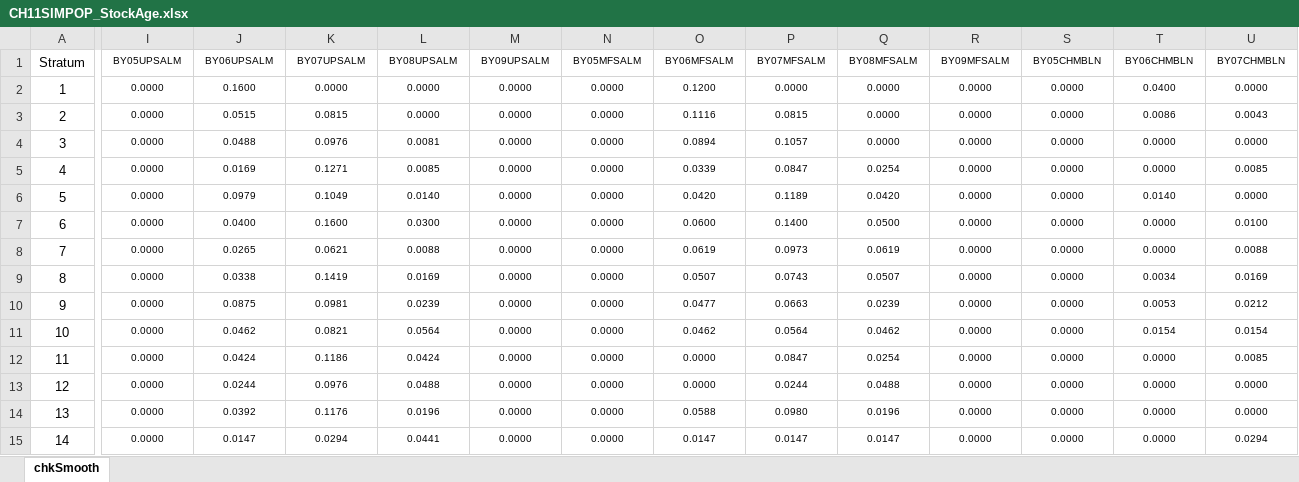
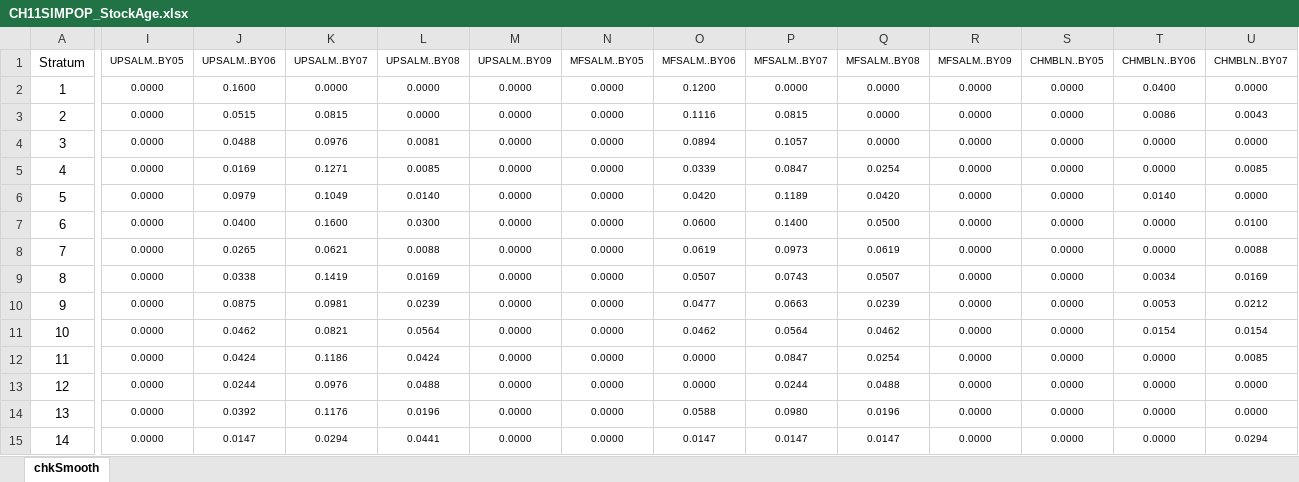
Before and after one commit to eriqande/lowergranite, an Excel workbook: inst/data_files/CH11SIMPOP_StockAge.xlsx, sheet chkSmooth, drawn as a sheet; only a part is shown, gaps mark what is left out; values as stored, in another font and other column widths than the file's, no borders; the diff covers the shown part only; the diff names each change by its address in the sheet, - before the commit and + after, or states it on an @@ line.

Commit message:
Fix things to work with stock-by-sex and stock-by-age
Made a lot of modifications to the code so that the gsi_sim stuff would work with the ".." naming convention for stock subgroups.  I also updated the data files to use that naming convention.

Closed these to things on the TODO list:
0. Modify all the StockSex and StockAge xlsx files to use the ".." naming convention
0. Add a function or a few lines to check the originnames to make sure that if there are

```diff
--- a/inst/data_files/CH11SIMPOP_StockAge.xlsx (sheet chkSmooth)
+++ b/inst/data_files/CH11SIMPOP_StockAge.xlsx (sheet chkSmooth)
-I1: BY05UPSALM
+I1: UPSALM..BY05
-J1: BY06UPSALM
+J1: UPSALM..BY06
-K1: BY07UPSALM
+K1: UPSALM..BY07
-L1: BY08UPSALM
+L1: UPSALM..BY08
-M1: BY09UPSALM
+M1: UPSALM..BY09
-N1: BY05MFSALM
+N1: MFSALM..BY05
-O1: BY06MFSALM
+O1: MFSALM..BY06
-P1: BY07MFSALM
+P1: MFSALM..BY07
-Q1: BY08MFSALM
+Q1: MFSALM..BY08
-R1: BY09MFSALM
+R1: MFSALM..BY09
-S1: BY05CHMBLN
+S1: CHMBLN..BY05
-T1: BY06CHMBLN
+T1: CHMBLN..BY06
-U1: BY07CHMBLN
+U1: CHMBLN..BY07
```
Also changed, not shown: 22 edited cells elsewhere in this sheet, inst/data_files/CH11SIMPOP_StockSex.xlsx, inst/data_files/SH11SIMPOP_StockAge.xlsx, 8 other files.
